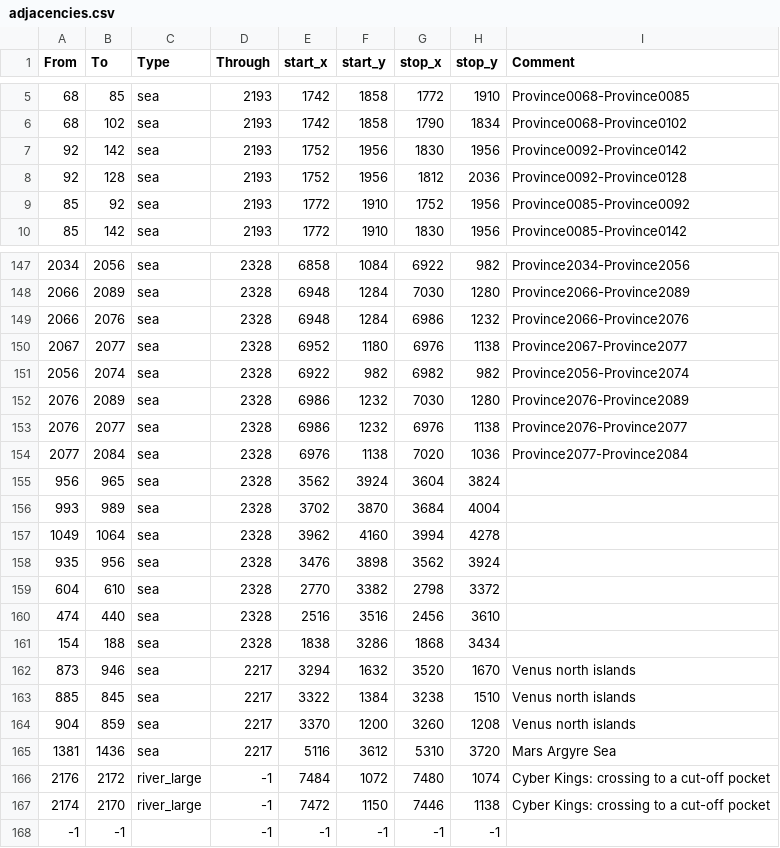
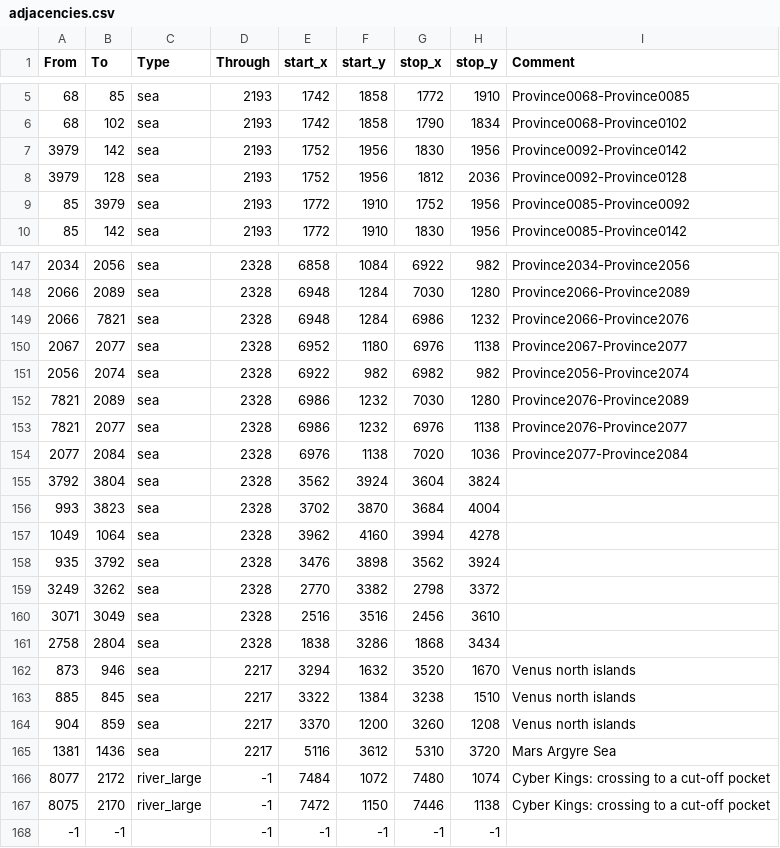
Before and after one commit to Zombaxx/ck3-cyber-kings_solar-system, a CSV file: map_data/adjacencies.csv, drawn as a sheet; only a part is shown, gaps mark what is left out; the diff covers the shown part only.

```diff
--- a/map_data/adjacencies.csv
+++ b/map_data/adjacencies.csv
@@ -6,5 +6,5 @@ From;To;Type;Through;start_x;start_y;stop_x;stop_y;Comment
 68;102;sea;2193;1742;1858;1790;1834;Province0068-Province0102
-92;142;sea;2193;1752;1956;1830;1956;Province0092-Province0142
-92;128;sea;2193;1752;1956;1812;2036;Province0092-Province0128
-85;92;sea;2193;1772;1910;1752;1956;Province0085-Province0092
+3979;142;sea;2193;1752;1956;1830;1956;Province0092-Province0142
+3979;128;sea;2193;1752;1956;1812;2036;Province0092-Province0128
+85;3979;sea;2193;1772;1910;1752;1956;Province0085-Province0092
 85;142;sea;2193;1772;1910;1830;1956;Province0085-Province0142
@@ -148,15 +148,15 @@ From;To;Type;Through;start_x;start_y;stop_x;stop_y;Comment
 2066;2089;sea;2328;6948;1284;7030;1280;Province2066-Province2089
-2066;2076;sea;2328;6948;1284;6986;1232;Province2066-Province2076
+2066;7821;sea;2328;6948;1284;6986;1232;Province2066-Province2076
 2067;2077;sea;2328;6952;1180;6976;1138;Province2067-Province2077
 2056;2074;sea;2328;6922;982;6982;982;Province2056-Province2074
-2076;2089;sea;2328;6986;1232;7030;1280;Province2076-Province2089
-2076;2077;sea;2328;6986;1232;6976;1138;Province2076-Province2077
+7821;2089;sea;2328;6986;1232;7030;1280;Province2076-Province2089
+7821;2077;sea;2328;6986;1232;6976;1138;Province2076-Province2077
 2077;2084;sea;2328;6976;1138;7020;1036;Province2077-Province2084
-956;965;sea;2328;3562;3924;3604;3824;
-993;989;sea;2328;3702;3870;3684;4004;
+3792;3804;sea;2328;3562;3924;3604;3824;
+993;3823;sea;2328;3702;3870;3684;4004;
 1049;1064;sea;2328;3962;4160;3994;4278;
-935;956;sea;2328;3476;3898;3562;3924;
-604;610;sea;2328;2770;3382;2798;3372;
-474;440;sea;2328;2516;3516;2456;3610;
-154;188;sea;2328;1838;3286;1868;3434;
+935;3792;sea;2328;3476;3898;3562;3924;
+3249;3262;sea;2328;2770;3382;2798;3372;
+3071;3049;sea;2328;2516;3516;2456;3610;
+2758;2804;sea;2328;1838;3286;1868;3434;
 873;946;sea;2217;3294;1632;3520;1670;Venus north islands
@@ -165,4 +165,4 @@ From;To;Type;Through;start_x;start_y;stop_x;stop_y;Comment
 1381;1436;sea;2217;5116;3612;5310;3720;Mars Argyre Sea
-2176;2172;river_large;-1;7484;1072;7480;1074;Cyber Kings: crossing to a cut-off pocket
-2174;2170;river_large;-1;7472;1150;7446;1138;Cyber Kings: crossing to a cut-off pocket
+8077;2172;river_large;-1;7484;1072;7480;1074;Cyber Kings: crossing to a cut-off pocket
+8075;2170;river_large;-1;7472;1150;7446;1138;Cyber Kings: crossing to a cut-off pocket
 -1;-1;;-1;-1;-1;-1;-1;
```
Also changed, not shown: 50 edited cells elsewhere in this file, 15 other files.
